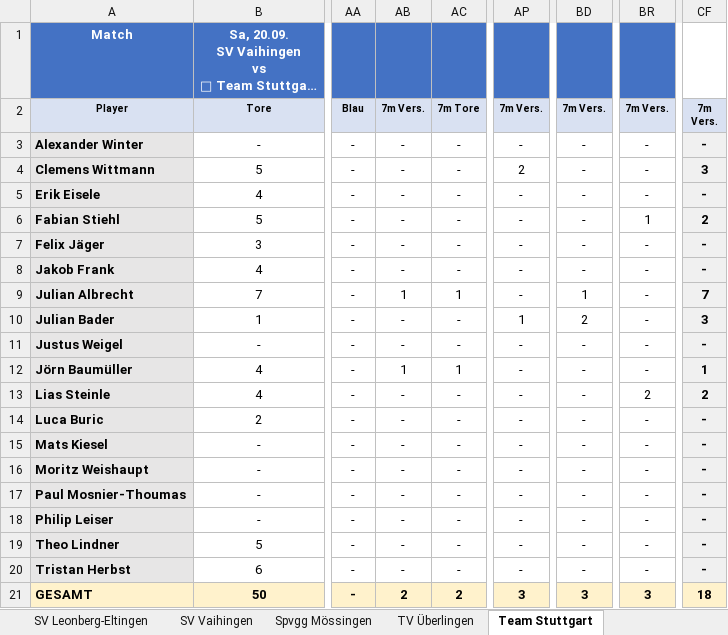
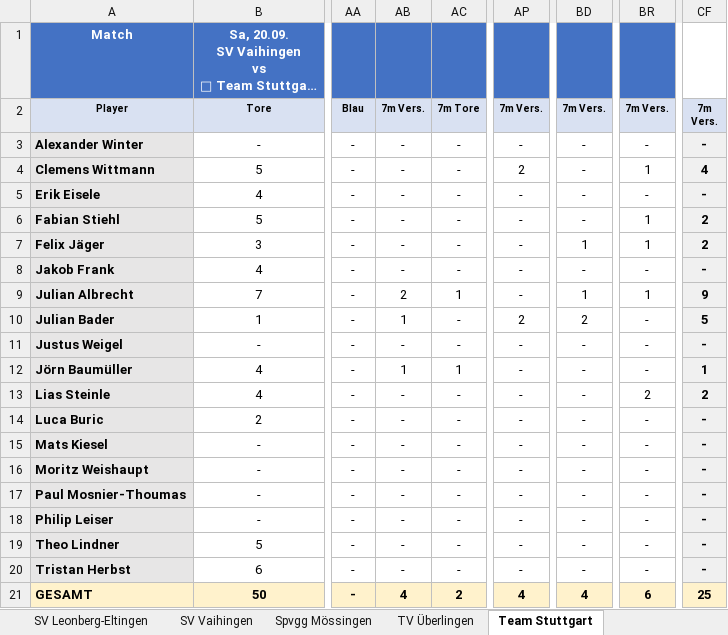
Before and after one commit to UlrichFrank/handballnet_crawler, an Excel workbook: handball_players_report.xlsx, sheet Team Stuttgart, drawn as a sheet; only a part is shown, gaps mark what is left out; long unchanged cells end in …; values as stored, in another font and other column widths than the file's, no borders; the diff names each change by its address in the sheet, - before the commit and + after, or states it on an @@ line.

```diff
--- a/handball_players_report.xlsx (sheet Team Stuttgart)
+++ b/handball_players_report.xlsx (sheet Team Stuttgart)
-BR4: -
+BR4: 1
-CF4: 3
+CF4: 4
-BD7: -
+BD7: 1
-BR7: -
+BR7: 1
-CF7: -
+CF7: 2
-AB9: 1
+AB9: 2
-BR9: -
+BR9: 1
-CF9: 7
+CF9: 9
-AB10: -
+AB10: 1
-AP10: 1
+AP10: 2
-CF10: 3
+CF10: 5
-AB21: 2
+AB21: 4
-AP21: 3
+AP21: 4
-BD21: 3
+BD21: 4
-BR21: 3
+BR21: 6
-CF21: 18
+CF21: 25
```
Also changed, not shown: sheet DJK Singen, sheet Jugendhandball-Akademie Neuhaus, sheet Spvgg Mössingen, sheet HSG Schönbuch, sheet SV Vaihingen, sheet HSG Konstanz, 3 more sheets, 2 other files.
